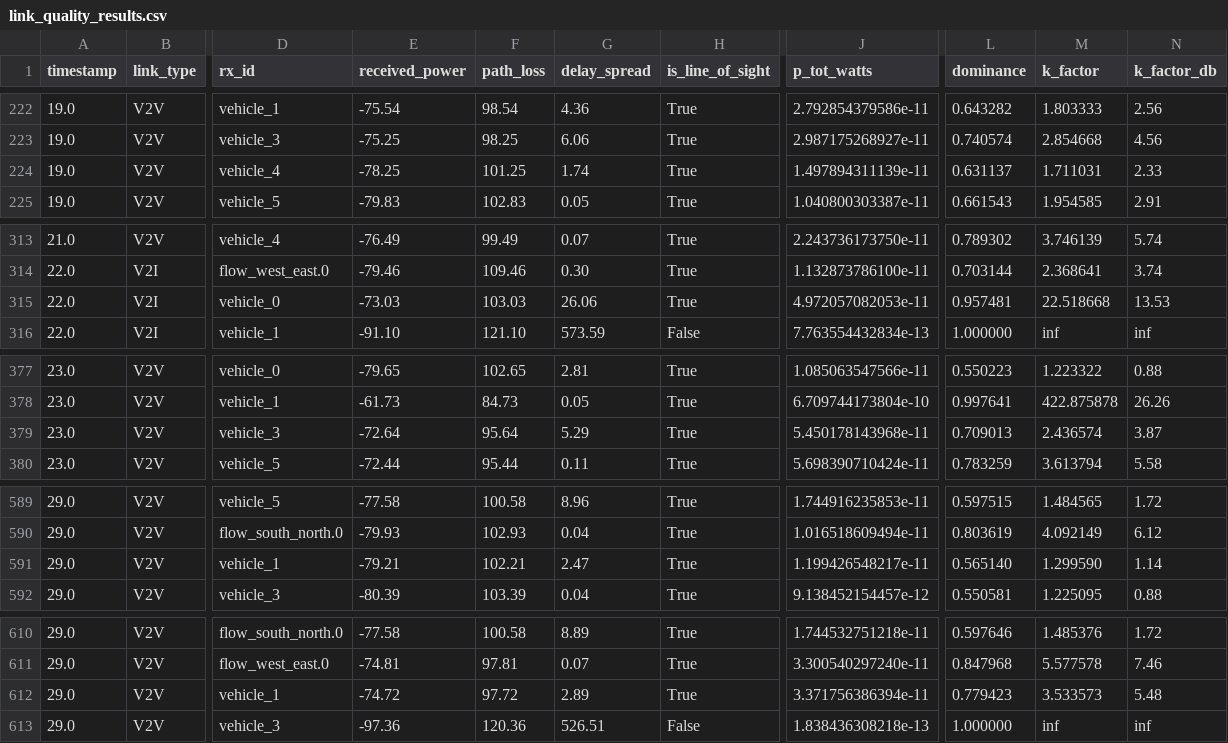
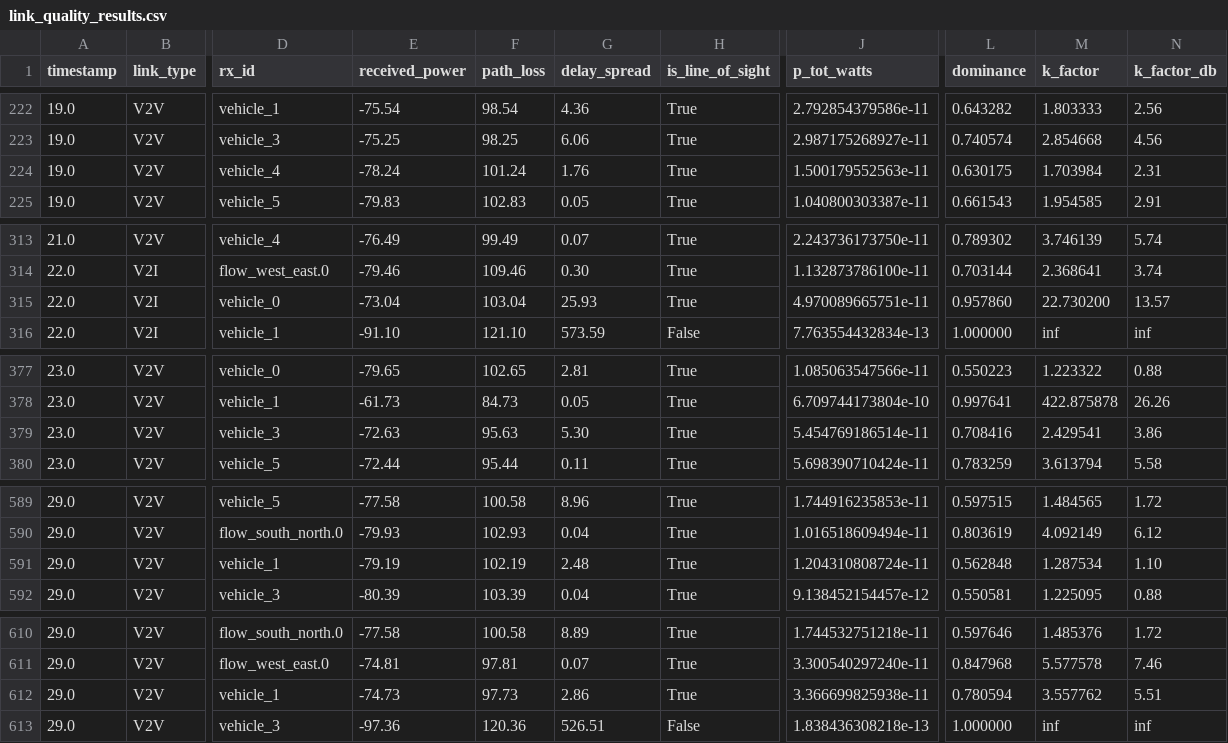
Before and after one commit to Iwaki09/V2X_Network_Simulation, a CSV file: simulation/output/scenarios/corner_intersection/raytracing/link_quality_results.csv, drawn as a sheet; only a part is shown, gaps mark what is left out; the diff covers the shown part only; the diff names each change by its address in the sheet, - before the commit and + after, or states it on an @@ line.

Commit message:
sionna res

```diff
--- a/simulation/output/scenarios/corner_intersection/raytracing/link_quality_results.csv
+++ b/simulation/output/scenarios/corner_intersection/raytracing/link_quality_results.csv
-E224 (received_power): -78.25
+E224 (received_power): -78.24
-F224 (path_loss): 101.25
+F224 (path_loss): 101.24
-G224 (delay_spread): 1.74
+G224 (delay_spread): 1.76
-J224 (p_tot_watts): 1.497894311139e-11
+J224 (p_tot_watts): 1.500179552563e-11
-L224 (dominance): 0.631137
+L224 (dominance): 0.630175
-M224 (k_factor): 1.711031
+M224 (k_factor): 1.703984
-N224 (k_factor_db): 2.33
+N224 (k_factor_db): 2.31
-E315 (received_power): -73.03
+E315 (received_power): -73.04
-F315 (path_loss): 103.03
+F315 (path_loss): 103.04
-G315 (delay_spread): 26.06
+G315 (delay_spread): 25.93
-J315 (p_tot_watts): 4.972057082053e-11
+J315 (p_tot_watts): 4.970089665751e-11
-L315 (dominance): 0.957481
+L315 (dominance): 0.957860
-M315 (k_factor): 22.518668
+M315 (k_factor): 22.730200
-N315 (k_factor_db): 13.53
+N315 (k_factor_db): 13.57
-E379 (received_power): -72.64
+E379 (received_power): -72.63
-F379 (path_loss): 95.64
+F379 (path_loss): 95.63
-G379 (delay_spread): 5.29
+G379 (delay_spread): 5.30
-J379 (p_tot_watts): 5.450178143968e-11
+J379 (p_tot_watts): 5.454769186514e-11
-L379 (dominance): 0.709013
+L379 (dominance): 0.708416
-M379 (k_factor): 2.436574
+M379 (k_factor): 2.429541
-N379 (k_factor_db): 3.87
+N379 (k_factor_db): 3.86
-E591 (received_power): -79.21
+E591 (received_power): -79.19
-F591 (path_loss): 102.21
+F591 (path_loss): 102.19
-G591 (delay_spread): 2.47
+G591 (delay_spread): 2.48
-J591 (p_tot_watts): 1.199426548217e-11
+J591 (p_tot_watts): 1.204310808724e-11
-L591 (dominance): 0.565140
+L591 (dominance): 0.562848
-M591 (k_factor): 1.299590
+M591 (k_factor): 1.287534
-N591 (k_factor_db): 1.14
+N591 (k_factor_db): 1.10
-E612 (received_power): -74.72
+E612 (received_power): -74.73
-F612 (path_loss): 97.72
+F612 (path_loss): 97.73
-G612 (delay_spread): 2.89
+G612 (delay_spread): 2.86
-J612 (p_tot_watts): 3.371756386394e-11
+J612 (p_tot_watts): 3.366699825938e-11
-L612 (dominance): 0.779423
+L612 (dominance): 0.780594
-M612 (k_factor): 3.533573
+M612 (k_factor): 3.557762
-N612 (k_factor_db): 5.48
+N612 (k_factor_db): 5.51
```
Also changed, not shown: 49 edited cells elsewhere in this file.
